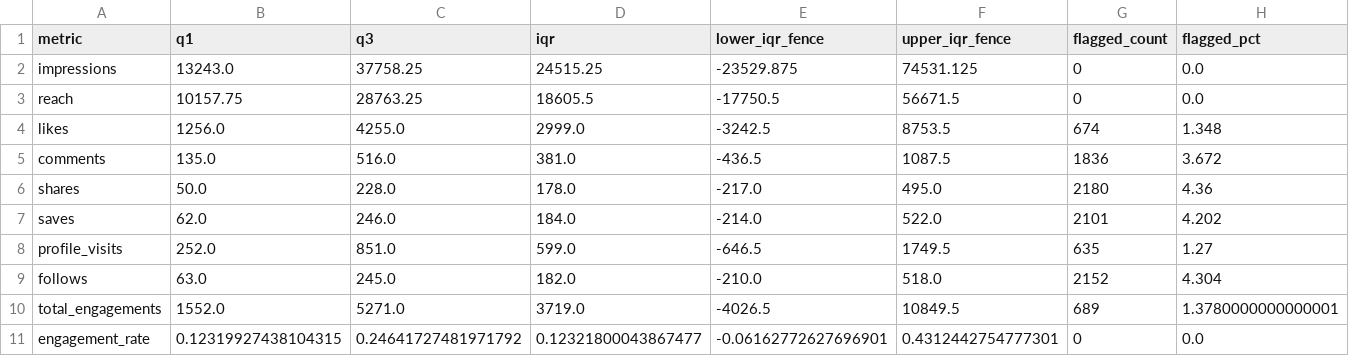
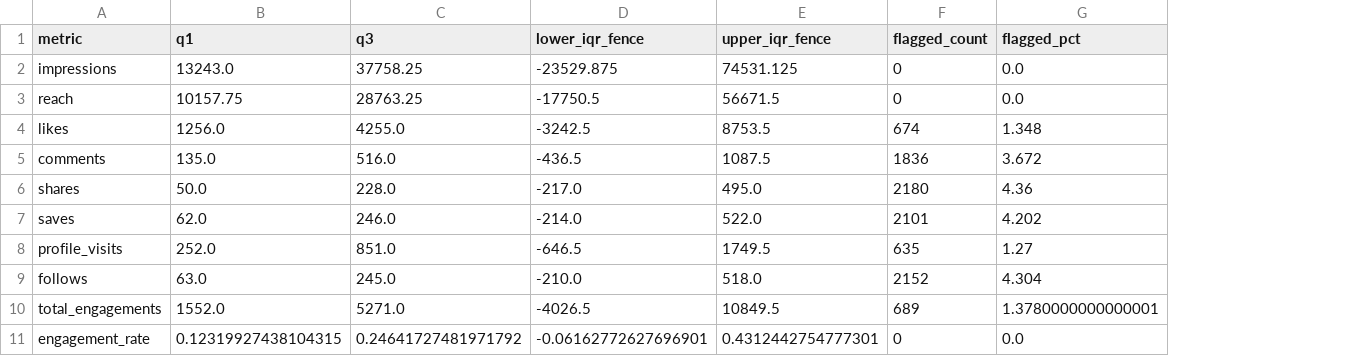
Before and after one commit to T3MP35TT/Sugar-Cosmetics-Instagram-Analytics, a CSV file: reports/outlier_screening.csv, drawn as a sheet; the diff names each change by its address in the sheet, - before the commit and + after, or states it on an @@ line.

```diff
--- a/reports/outlier_screening.csv
+++ b/reports/outlier_screening.csv
-column D (iqr), rows 2-11: 24515.25 | 18605.5 | 2999.0 | 381.0 | 178.0 | 184.0 | 599.0 | 182.0 | 3719.0 | 0.12321800043867477
```
Also changed, not shown: reports/data_quality_checks.csv, 47 other files.
